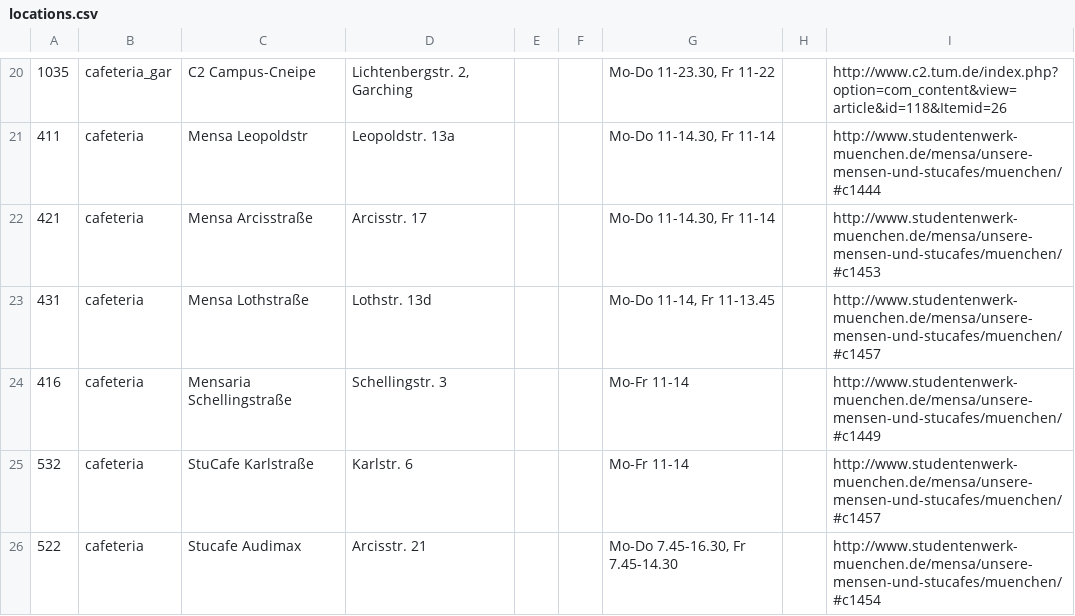
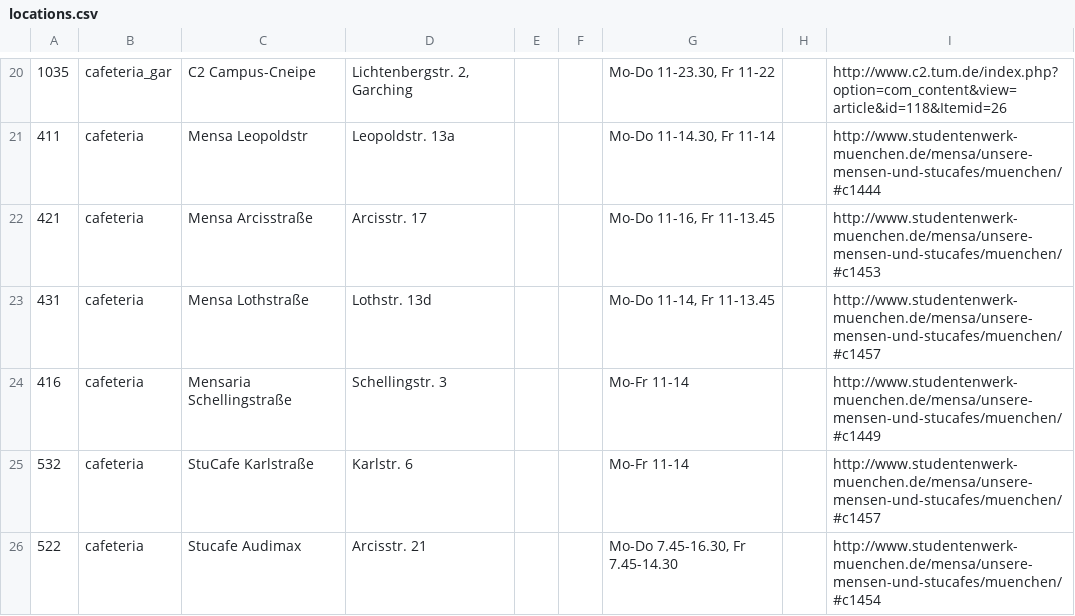
Before and after one commit to TUM-Dev/Campus-Android, a CSV file: app/src/main/assets/locations.csv, drawn as a sheet; only a part is shown, gaps mark what is left out.

```diff
--- a/app/src/main/assets/locations.csv
+++ b/app/src/main/assets/locations.csv
@@ -21,3 +21,3 @@
 411;cafeteria;Mensa Leopoldstr;Leopoldstr. 13a;;;Mo-Do 11-14.30, Fr 11-14;;http://www.studentenwerk-muenchen.de/mensa/unsere-mensen-und-stucafes/muenchen/#c1444
-421;cafeteria;Mensa Arcisstraße;Arcisstr. 17;;;Mo-Do 11-14.30, Fr 11-14;;http://www.studentenwerk-muenchen.de/mensa/unsere-mensen-und-stucafes/muenchen/#c1453
+421;cafeteria;Mensa Arcisstraße;Arcisstr. 17;;;Mo-Do 11-16, Fr 11-13.45;;http://www.studentenwerk-muenchen.de/mensa/unsere-mensen-und-stucafes/muenchen/#c1453
 431;cafeteria;Mensa Lothstraße;Lothstr. 13d;;;Mo-Do 11-14, Fr 11-13.45;;http://www.studentenwerk-muenchen.de/mensa/unsere-mensen-und-stucafes/muenchen/#c1457
```
Also changed, not shown: 1 other file.
